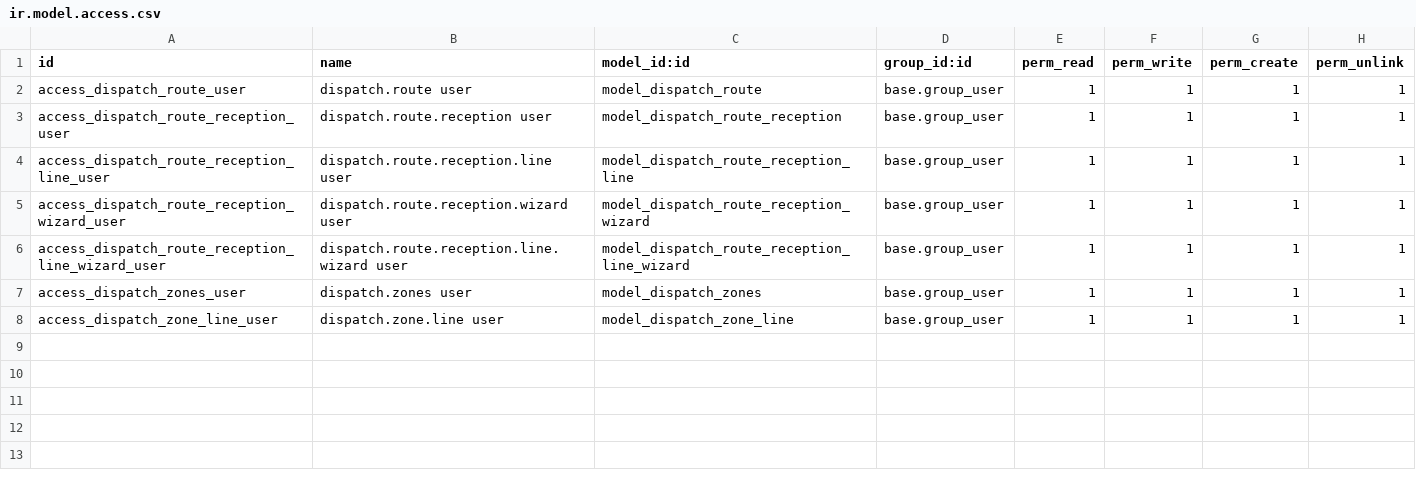
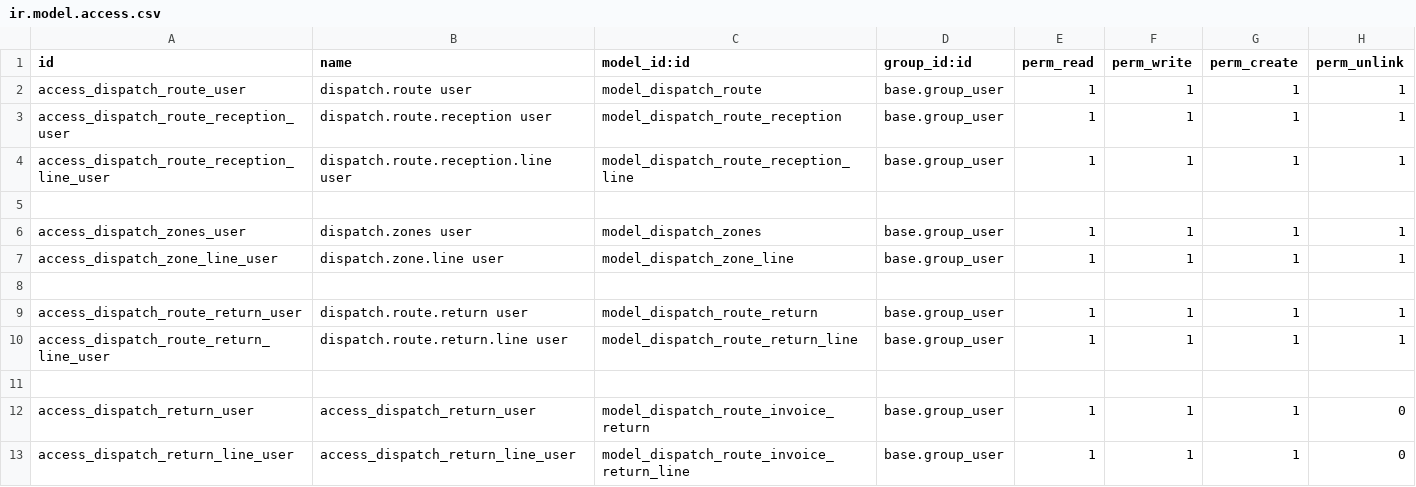
Before and after one commit to informaticaincoe/fe, a CSV file: location/l10n_sv_despacho/security/ir.model.access.csv, drawn as a sheet.

```diff
--- a/location/l10n_sv_despacho/security/ir.model.access.csv
+++ b/location/l10n_sv_despacho/security/ir.model.access.csv
@@ -4,5 +4,10 @@ access_dispatch_route_reception_user,dispatch.route.reception user,model_dispatc
 access_dispatch_route_reception_line_user,dispatch.route.reception.line user,model_dispatch_route_reception_line,base.group_user,1,1,1,1
-access_dispatch_route_reception_wizard_user,dispatch.route.reception.wizard user,model_dispatch_route_reception_wizard,base.group_user,1,1,1,1
-access_dispatch_route_reception_line_wizard_user,dispatch.route.reception.line.wizard user,model_dispatch_route_reception_line_wizard,base.group_user,1,1,1,1
+
 access_dispatch_zones_user,dispatch.zones user,model_dispatch_zones,base.group_user,1,1,1,1
 access_dispatch_zone_line_user,dispatch.zone.line user,model_dispatch_zone_line,base.group_user,1,1,1,1
+
+access_dispatch_route_return_user,dispatch.route.return user,model_dispatch_route_return,base.group_user,1,1,1,1
+access_dispatch_route_return_line_user,dispatch.route.return.line user,model_dispatch_route_return_line,base.group_user,1,1,1,1
+
+access_dispatch_return_user,access_dispatch_return_user,model_dispatch_route_invoice_return,base.group_user,1,1,1,0
+access_dispatch_return_line_user,access_dispatch_return_line_user,model_dispatch_route_invoice_return_line,base.group_user,1,1,1,0
```
Also changed, not shown: 14 other files.
